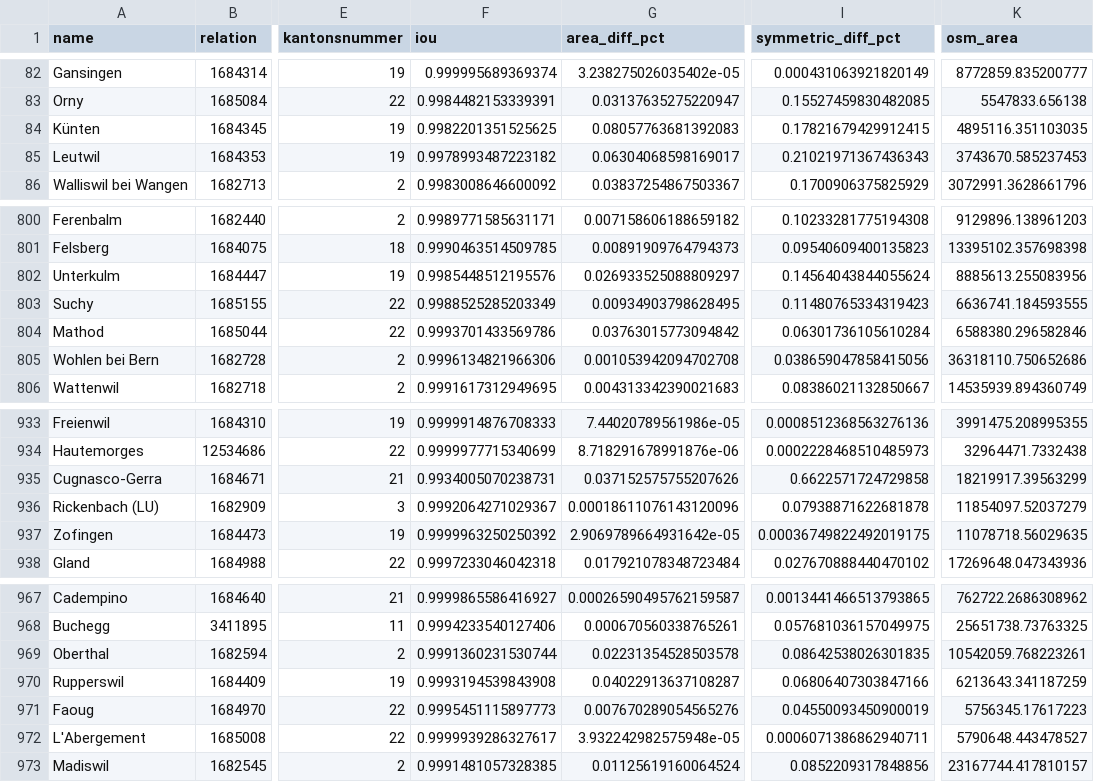
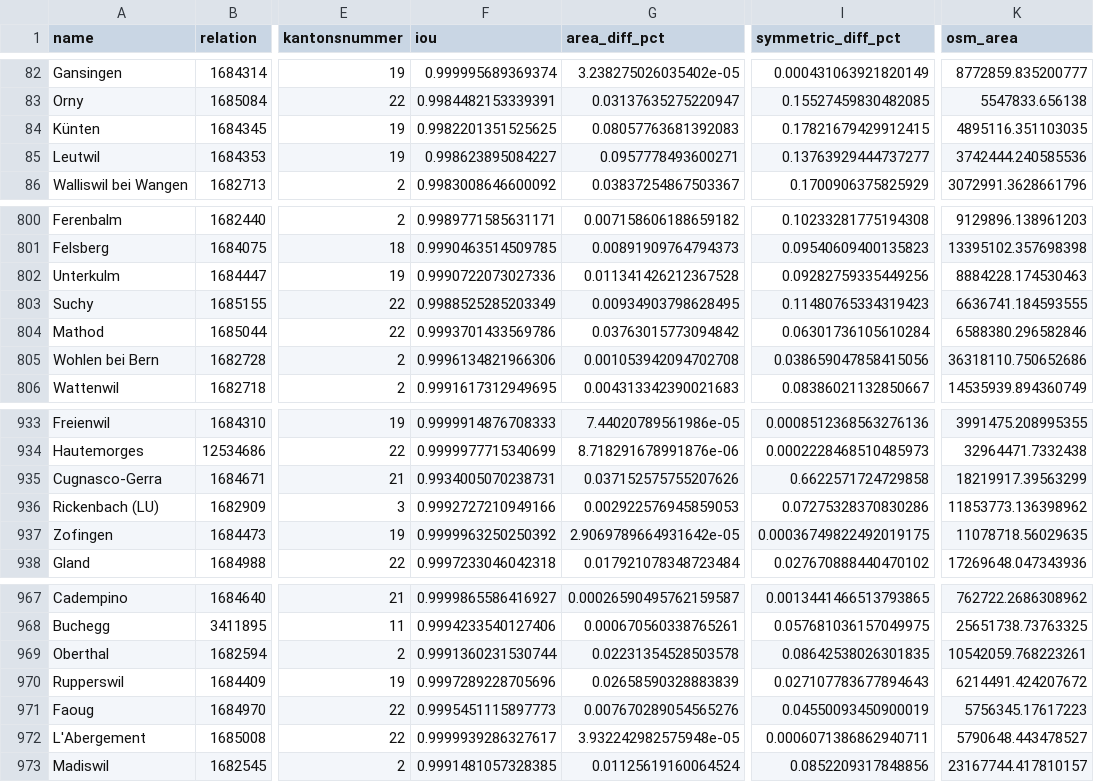
Before and after one commit to habi/swissboundaries, a CSV file: history/results_20260430.csv, drawn as a sheet; only a part is shown, gaps mark what is left out; the diff covers the shown part only; the diff names each change by its address in the sheet, - before the commit and + after, or states it on an @@ line.

```diff
--- a/history/results_20260430.csv
+++ b/history/results_20260430.csv
-F85 (iou): 0.9978993487223182
+F85 (iou): 0.998623895084227
-G85 (area_diff_pct): 0.06304068598169017
+G85 (area_diff_pct): 0.0957778493600271
-I85 (symmetric_diff_pct): 0.21021971367436343
+I85 (symmetric_diff_pct): 0.13763929444737277
-K85 (osm_area): 3743670.585237453
+K85 (osm_area): 3742444.240585536
-F802 (iou): 0.9985448512195576
+F802 (iou): 0.9990722073027336
-G802 (area_diff_pct): 0.026933525088809297
+G802 (area_diff_pct): 0.011341426212367528
-I802 (symmetric_diff_pct): 0.14564043844055624
+I802 (symmetric_diff_pct): 0.09282759335449256
-K802 (osm_area): 8885613.255083956
+K802 (osm_area): 8884228.174530463
-F936 (iou): 0.9992064271029367
+F936 (iou): 0.9992727210949166
-G936 (area_diff_pct): 0.00018611076143120096
+G936 (area_diff_pct): 0.002922576945859053
-I936 (symmetric_diff_pct): 0.07938871622681878
+I936 (symmetric_diff_pct): 0.07275328370830286
-K936 (osm_area): 11854097.52037279
+K936 (osm_area): 11853773.136398962
-F970 (iou): 0.9993194539843908
+F970 (iou): 0.9997289228705696
-G970 (area_diff_pct): 0.04022913637108287
+G970 (area_diff_pct): 0.02658590328883839
-I970 (symmetric_diff_pct): 0.06806407303847166
+I970 (symmetric_diff_pct): 0.027107783677894643
-K970 (osm_area): 6213643.341187259
+K970 (osm_area): 6214491.424207672
```
Also changed, not shown: 50 edited cells elsewhere in this file, 7 other files.
